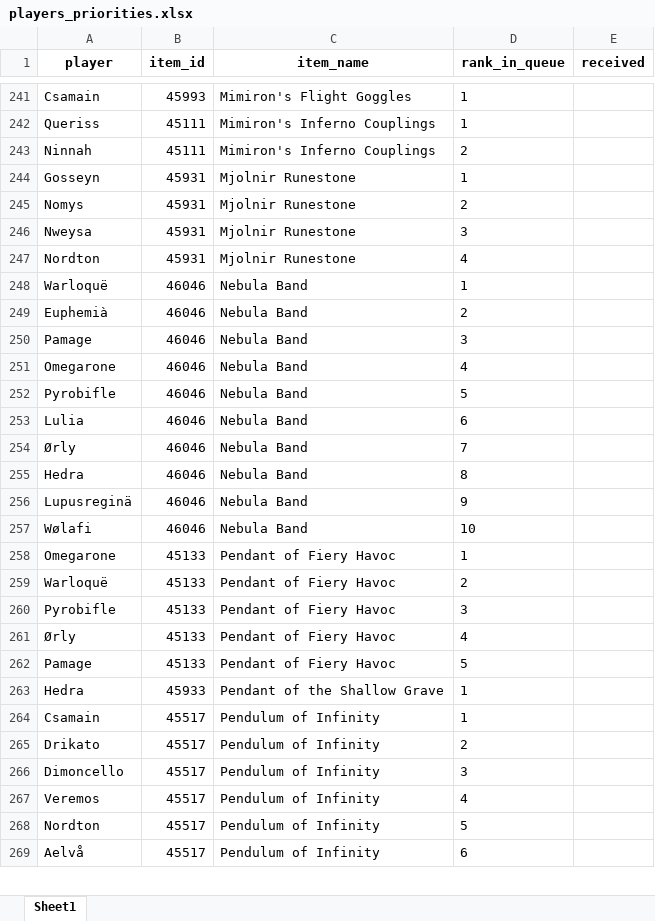
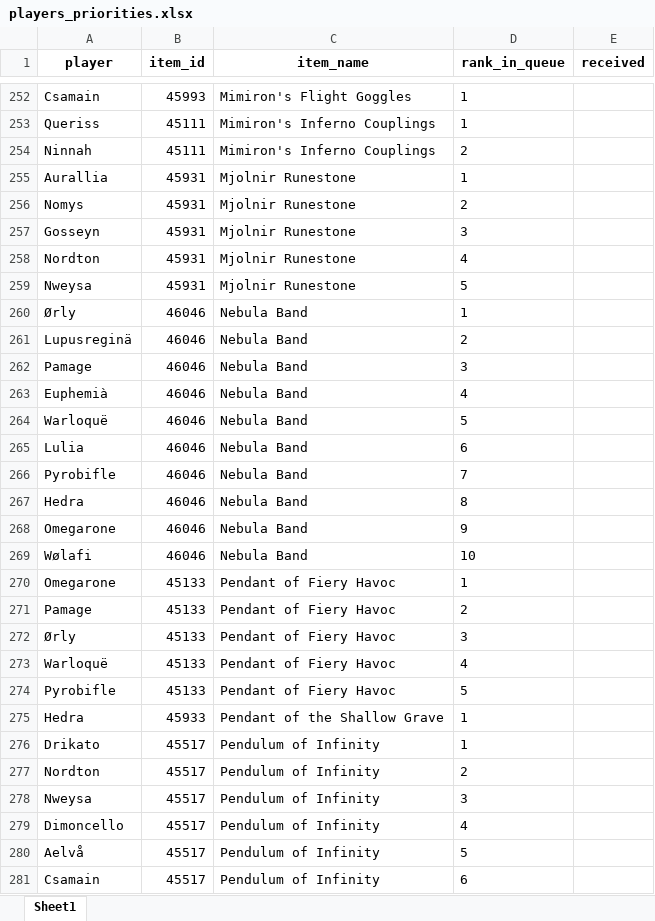
Before and after one commit to Sharptsa/Divide-BiS, an Excel workbook: data/players_priorities.xlsx, sheet Sheet1, drawn as a sheet; only a part is shown, gaps mark what is left out; values as stored, in another font and other column widths than the file's, no borders; addresses are those after the commit; the diff covers the shown part only; the diff names each change by its address in the sheet, - before the commit and + after, or states it on an @@ line.

Commit message:
add aurallia

```diff
--- a/data/players_priorities.xlsx (sheet Sheet1)
+++ b/data/players_priorities.xlsx (sheet Sheet1)
-A255 (player): Gosseyn
+A255 (player): Aurallia
-A257 (player): Nweysa
+A257 (player): Gosseyn
+row 259: Nweysa | 45931 | Mjolnir Runestone | 5
-A260 (player): Warloquë
+A260 (player): Ørly
-A261 (player): Euphemià
+A261 (player): Lupusreginä
-A263 (player): Omegarone
+A263 (player): Euphemià
-A264 (player): Pyrobifle
+A264 (player): Warloquë
-A266 (player): Ørly
+A266 (player): Pyrobifle
-A268 (player): Lupusreginä
+A268 (player): Omegarone
-A271 (player): Warloquë
+A271 (player): Pamage
-A272 (player): Pyrobifle
+A272 (player): Ørly
-A273 (player): Ørly
+A273 (player): Warloquë
-A274 (player): Pamage
+A274 (player): Pyrobifle
-A276 (player): Csamain
+A276 (player): Drikato
-A277 (player): Drikato
+A277 (player): Nordton
-A278 (player): Dimoncello
+A278 (player): Nweysa
-A279 (player): Veremos
+A279 (player): Dimoncello
-A280 (player): Nordton
+A280 (player): Aelvå
-A281 (player): Aelvå
+A281 (player): Csamain
```
Also changed, not shown: 32 added rows, 17 removed rows and 201 edited cells elsewhere in this sheet, 4 other files.
